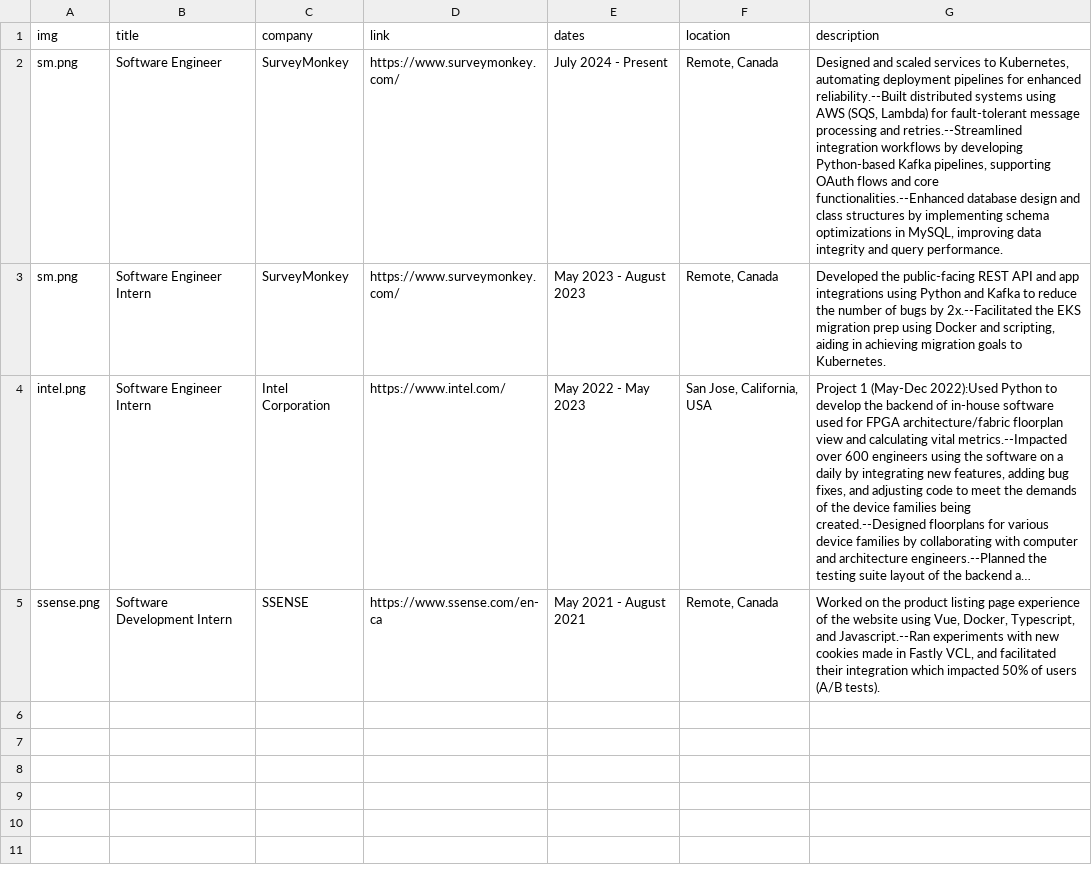
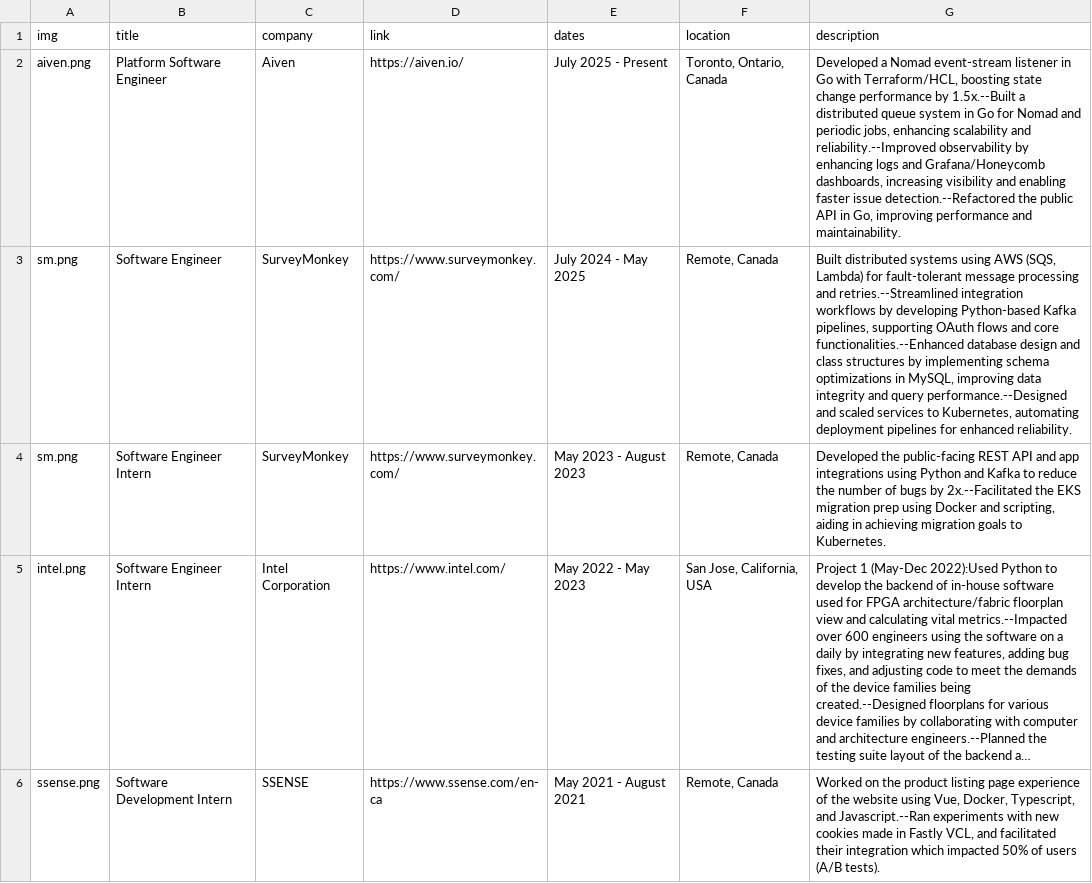
Before and after one commit to NicoleStrel/personal-site, a CSV file: personal-site/src/data/experience.csv, drawn as a sheet; long unchanged cells end in ….

Commit message:
added aiven

```diff
--- a/personal-site/src/data/experience.csv
+++ b/personal-site/src/data/experience.csv
@@ -1,3 +1,4 @@
 img,title,company,link,dates,location,description
-sm.png,Software Engineer,SurveyMonkey,https://www.surveymonkey.com/,July 2024 - Present,"Remote, Canada","Designed and scaled services to Kubernetes, automating deployment pipelines for enhanced reliability.--Built distributed systems using AWS (SQS, Lambda) for fault-tolerant message processing and retries.--Streamlined integration workflows by developing Python-based Kafka pipelines, supporting OAuth flows and core functionalities.--Enhanced database design and class structures by implementing schema optimizations in MySQL, improving data integrity and query performance."
+aiven.png,Platform Software Engineer,Aiven,https://aiven.io/,July 2025 - Present,"Toronto, Ontario, Canada","Developed a Nomad event-stream listener in Go with Terraform/HCL, boosting state change performance by 1.5x.--Built a distributed queue system in Go for Nomad and periodic jobs, enhancing scalability and reliability.--Improved observability by enhancing logs and Grafana/Honeycomb dashboards, increasing visibility and enabling faster issue detection.--Refactored the public API in Go, improving performance and maintainability."
+sm.png,Software Engineer,SurveyMonkey,https://www.surveymonkey.com/,July 2024 - May 2025,"Remote, Canada","Built distributed systems using AWS (SQS, Lambda) for fault-tolerant message processing and retries.--Streamlined integration workflows by developing Python-based Kafka pipelines, supporting OAuth flows and core functionalities.--Enhanced database design and class structures by implementing schema optimizations in MySQL, improving data integrity and query performance.--Designed and scaled services to Kubernetes, automating deployment pipelines for enhanced reliability."
 sm.png,Software Engineer Intern,SurveyMonkey,https://www.surveymonkey.com/,May 2023 - August 2023,"Remote, Canada","Developed the public-facing REST API and app integrations using Python and Kafka to reduce the number of bugs by 2x.--Facilitated the EKS migration prep using Docker and scripting, aiding in achieving migration goals to Kubernetes."
```
Also changed, not shown: 2 other files.
